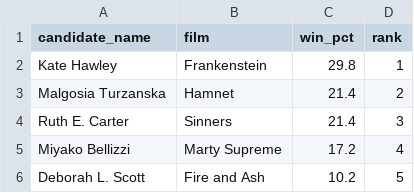
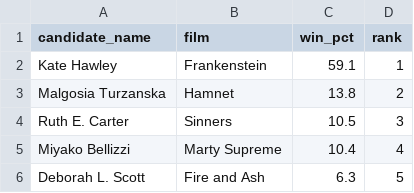
Before and after one commit to SteveHedden/fckg, a CSV file: data/reports/oscars/costume_design/predictions_2025.csv, drawn as a sheet.

```diff
--- a/data/reports/oscars/costume_design/predictions_2025.csv
+++ b/data/reports/oscars/costume_design/predictions_2025.csv
@@ -1,6 +1,6 @@
 candidate_name,film,win_pct,rank
-Kate Hawley,Frankenstein,29.8,1
-Malgosia Turzanska,Hamnet,21.4,2
-Ruth E. Carter,Sinners,21.4,3
-Miyako Bellizzi,Marty Supreme,17.2,4
-Deborah L. Scott,Fire and Ash,10.2,5
+Kate Hawley,Frankenstein,59.1,1
+Malgosia Turzanska,Hamnet,13.8,2
+Ruth E. Carter,Sinners,10.5,3
+Miyako Bellizzi,Marty Supreme,10.4,4
+Deborah L. Scott,Fire and Ash,6.3,5
```
Also changed, not shown: data/reports/oscars/best_picture/backcast_results.csv, data/reports/oscars/best_picture/feature_importance.csv, 21 other files.
